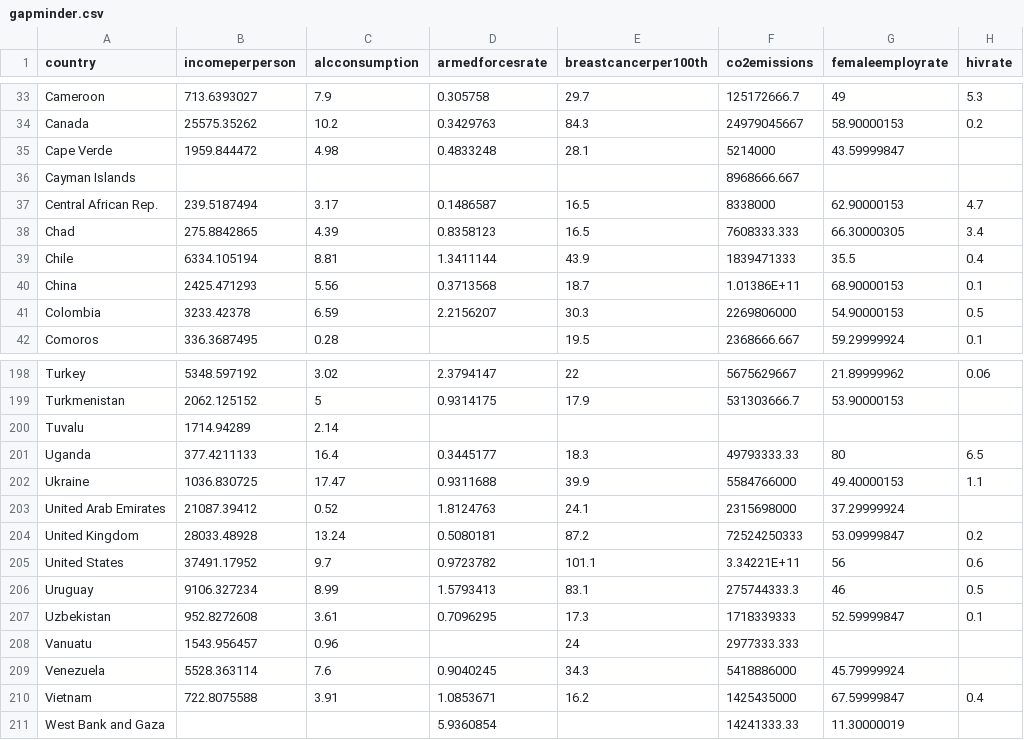
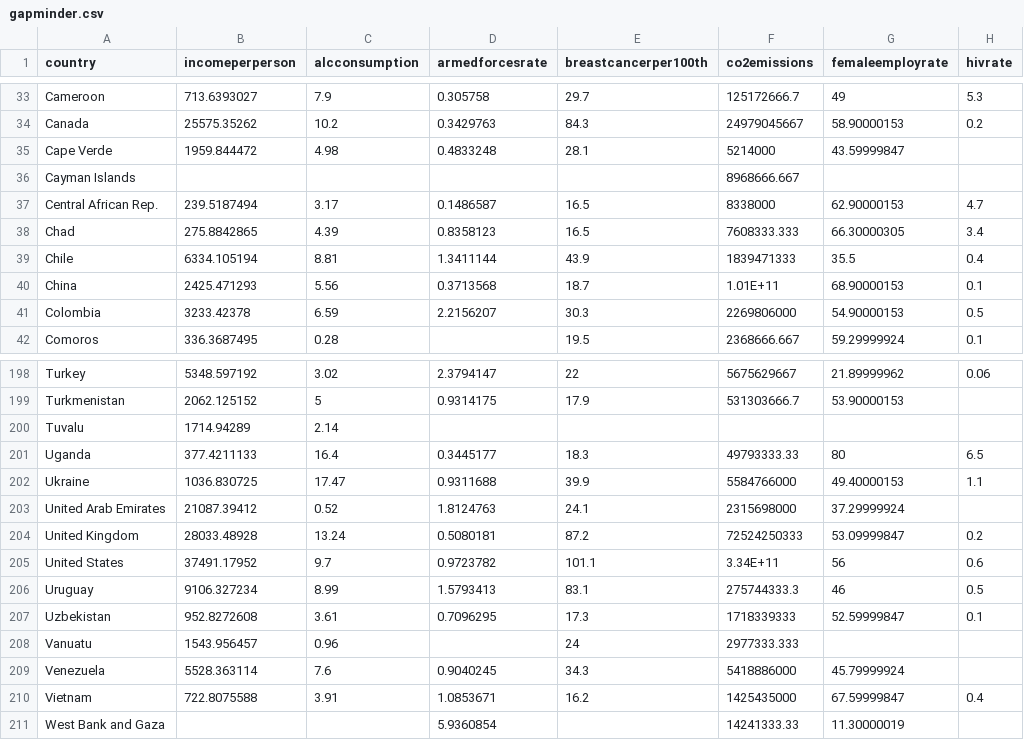
Before and after one commit to brennap3/Gapminder, a CSV file: gapminder.csv, drawn as a sheet; only a part is shown, gaps mark what is left out; the diff names each change by its address in the sheet, - before the commit and + after, or states it on an @@ line.

```diff
--- a/gapminder.csv
+++ b/gapminder.csv
-F40 (co2emissions): 1.01386E+11
+F40 (co2emissions): 1.01E+11
-F205 (co2emissions): 3.34221E+11
+F205 (co2emissions): 3.34E+11
```
Also changed, not shown: CPI_2015_data.csv, 5 other files.
